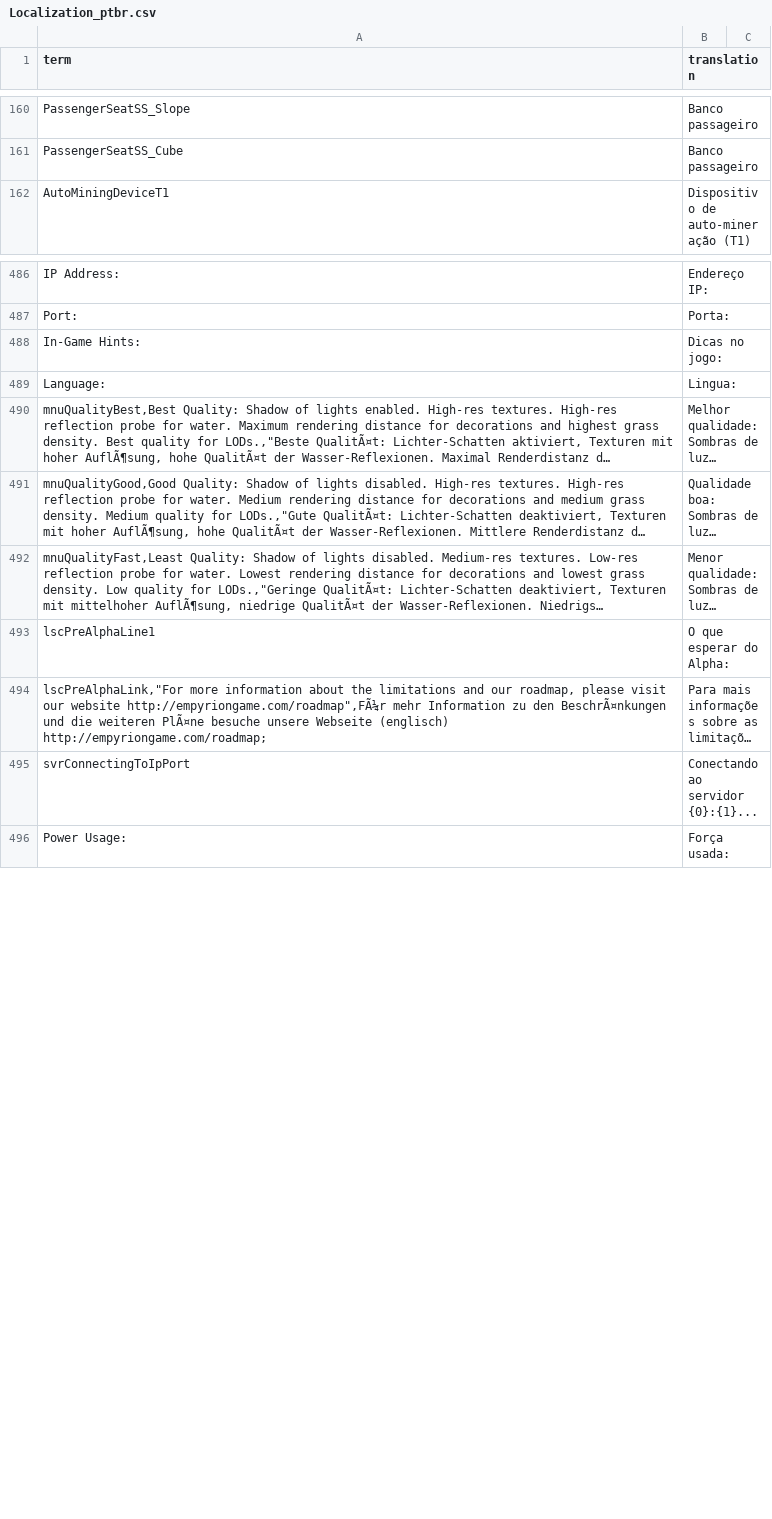
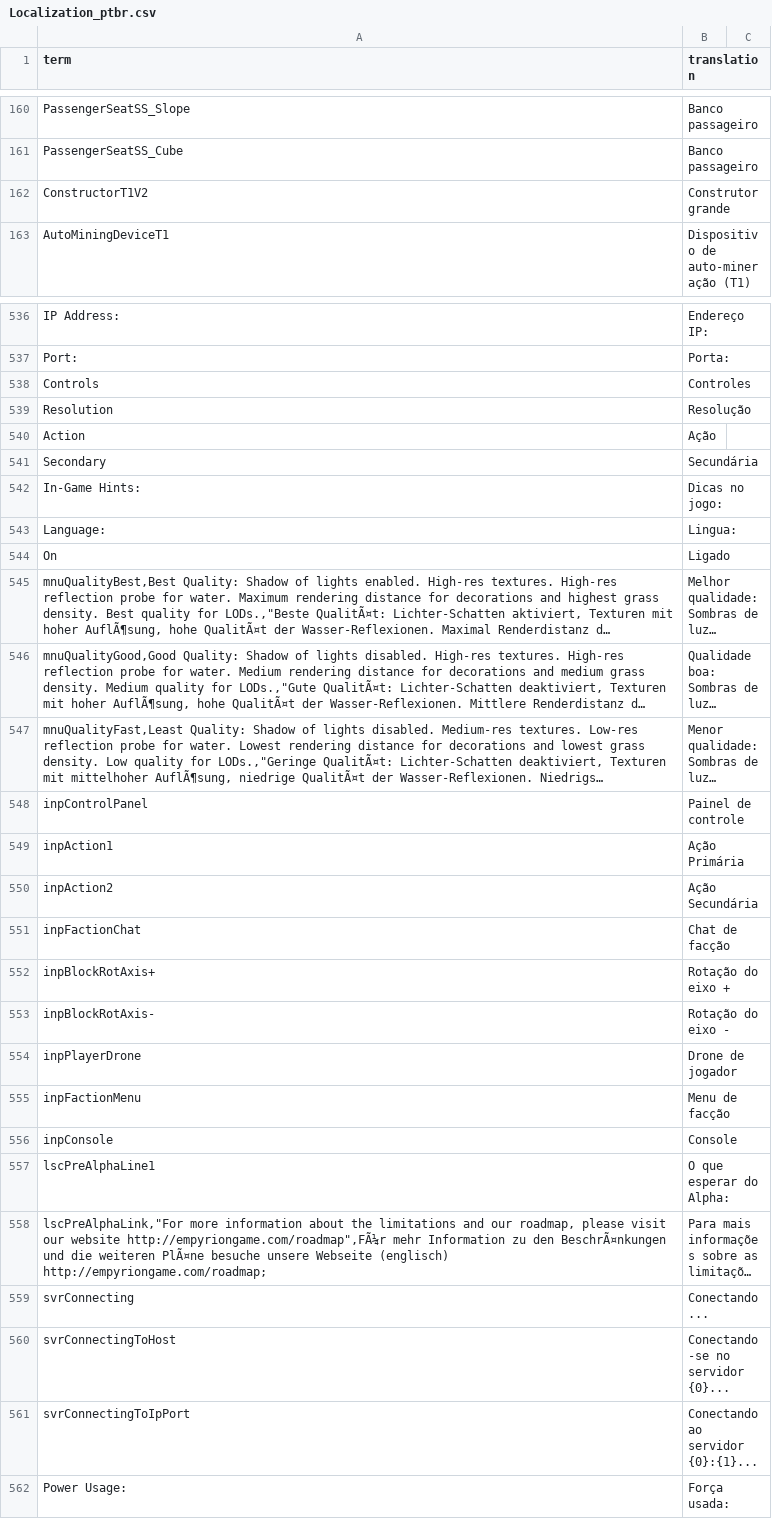
Before and after one commit to dipievil/EmpyrionTranslator, a CSV file: Localization_ptbr.csv, drawn as a sheet; only a part is shown, gaps mark what is left out; long unchanged cells end in …; the diff covers the shown part only; the diff names each change by its address in the sheet, - before the commit and + after, or states it on an @@ line.

```diff
--- a/Localization_ptbr.csv
+++ b/Localization_ptbr.csv
+row 162: ConstructorT1V2 | Construtor grande
+row 538: Controls | Controles
+row 539: Resolution | Resolução
+row 540: Action | Ação
+row 541: Secondary | Secundária
+row 544: On | Ligado
+row 548: inpControlPanel | Painel de controle
+row 549: inpAction1 | Ação Primária
+row 550: inpAction2 | Ação Secundária
+row 551: inpFactionChat | Chat de facção
+row 552: inpBlockRotAxis+ | Rotação do eixo +
+row 553: inpBlockRotAxis- | Rotação do eixo -
+row 554: inpPlayerDrone | Drone de jogador
+row 555: inpFactionMenu | Menu de facção
+row 556: inpConsole | Console
+row 559: svrConnecting | Conectando...
+row 560: svrConnectingToHost | Conectando-se no servidor {0}...
```
Also changed, not shown: 75 added rows and 7 edited cells elsewhere in this file.
